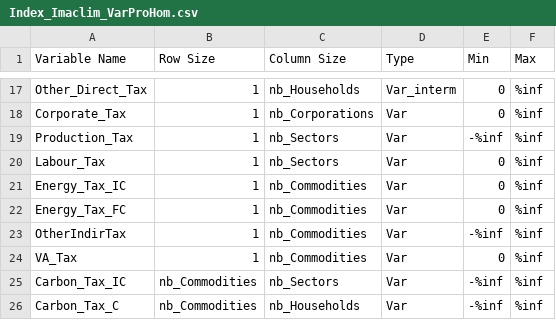
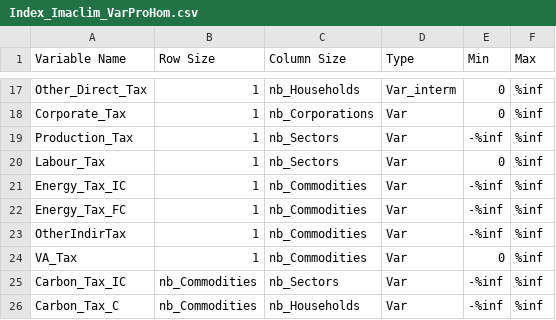
Before and after one commit to WillDng/IMACLIM-Country, a CSV file: data/data_SAU/Index_Imaclim_VarProHom.csv, drawn as a sheet; only a part is shown, gaps mark what is left out.

```diff
--- a/data/data_SAU/Index_Imaclim_VarProHom.csv
+++ b/data/data_SAU/Index_Imaclim_VarProHom.csv
@@ -20,4 +20,4 @@ Production_Tax;1;nb_Sectors;Var;-%inf;%inf
 Labour_Tax;1;nb_Sectors;Var;0;%inf
-Energy_Tax_IC;1;nb_Commodities;Var;0;%inf
-Energy_Tax_FC;1;nb_Commodities;Var;0;%inf
+Energy_Tax_IC;1;nb_Commodities;Var;-%inf;%inf
+Energy_Tax_FC;1;nb_Commodities;Var;-%inf;%inf
 OtherIndirTax;1;nb_Commodities;Var;-%inf;%inf
```
Also changed, not shown: data/data_SAU/DataAccountTable.csv, data/data_SAU/IOT_Prices.csv, 10 other files.
